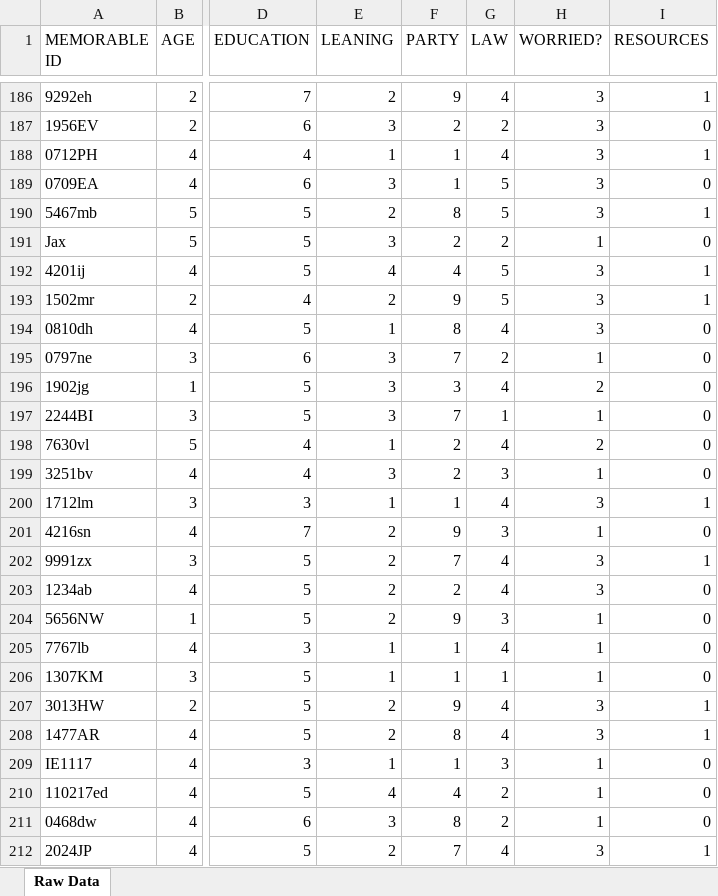
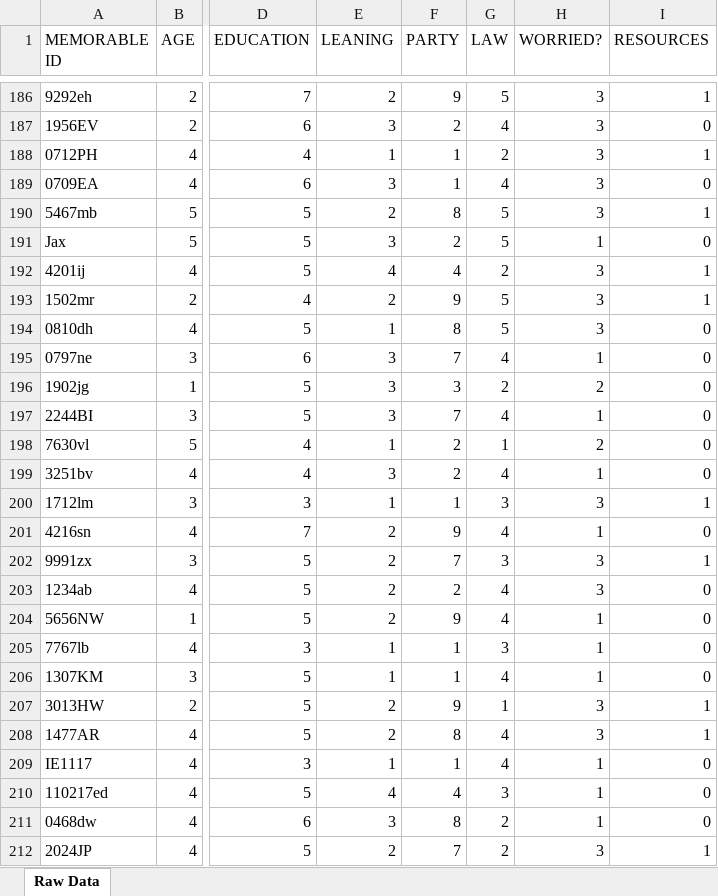
Before and after one commit to lisatitshall/drug-attitudes, an Excel workbook: Data/Concerns_Toward_Drug_Decriminalisation_and_Demographics_Data_Set.xlsx, sheet Raw Data, drawn as a sheet; only a part is shown, gaps mark what is left out; values as stored, in another font and other column widths than the file's, no borders; charts and pictures not drawn; the diff covers the shown part only; the diff names each change by its address in the sheet, - before the commit and + after, or states it on an @@ line.

```diff
--- a/Data/Concerns_Toward_Drug_Decriminalisation_and_Demographics_Data_Set.xlsx (sheet Raw Data)
+++ b/Data/Concerns_Toward_Drug_Decriminalisation_and_Demographics_Data_Set.xlsx (sheet Raw Data)
-G186 (LAW): 4
+G186 (LAW): 5
-G187 (LAW): 2
+G187 (LAW): 4
-G188 (LAW): 4
+G188 (LAW): 2
-G189 (LAW): 5
+G189 (LAW): 4
-G191 (LAW): 2
+G191 (LAW): 5
-G192 (LAW): 5
+G192 (LAW): 2
-G194 (LAW): 4
+G194 (LAW): 5
-G195 (LAW): 2
+G195 (LAW): 4
-G196 (LAW): 4
+G196 (LAW): 2
-G197 (LAW): 1
+G197 (LAW): 4
-G198 (LAW): 4
+G198 (LAW): 1
-G199 (LAW): 3
+G199 (LAW): 4
-G200 (LAW): 4
+G200 (LAW): 3
-G201 (LAW): 3
+G201 (LAW): 4
-G202 (LAW): 4
+G202 (LAW): 3
-G204 (LAW): 3
+G204 (LAW): 4
-G205 (LAW): 4
+G205 (LAW): 3
-G206 (LAW): 1
+G206 (LAW): 4
-G207 (LAW): 4
+G207 (LAW): 1
-G209 (LAW): 3
+G209 (LAW): 4
-G210 (LAW): 2
+G210 (LAW): 3
-G212 (LAW): 4
+G212 (LAW): 2
```
Also changed, not shown: 28 edited cells elsewhere in this sheet, Data/Demographics_and_Attitude_Towards_Drug_Decriminalisation_Policy_Data_Set.xlsx, 5 other files.
